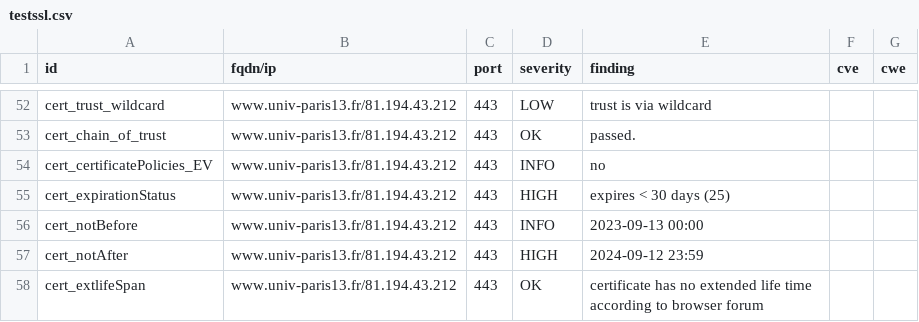
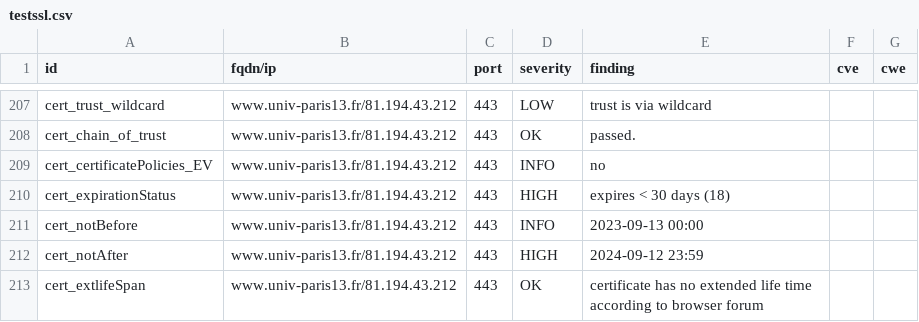
Before and after one commit to Florence-ReseauPro/DashLordReseaupro, a CSV file: results/aHR0cHM6Ly93d3cudW5pdi1wYXJpczEzLmZyL3dlbGNvbWUtZGVzay8=/testssl.csv, drawn as a sheet; only a part is shown, gaps mark what is left out; the diff covers the shown part only.

```diff
--- a/results/aHR0cHM6Ly93d3cudW5pdi1wYXJpczEzLmZyL3dlbGNvbWUtZGVzay8=/testssl.csv
+++ b/results/aHR0cHM6Ly93d3cudW5pdi1wYXJpczEzLmZyL3dlbGNvbWUtZGVzay8=/testssl.csv
@@ -54,3 +209,3 @@
 "cert_certificatePolicies_EV","www.univ-paris13.fr/81.194.43.212","443","INFO","no","",""
-"cert_expirationStatus","www.univ-paris13.fr/81.194.43.212","443","HIGH","expires < 30 days (25)","",""
+"cert_expirationStatus","www.univ-paris13.fr/81.194.43.212","443","HIGH","expires < 30 days (18)","",""
 "cert_notBefore","www.univ-paris13.fr/81.194.43.212","443","INFO","2023-09-13 00:00","",""
```
Also changed, not shown: 1 added row, 1 removed row and 154 moved rows elsewhere in this file, 12 other files.
